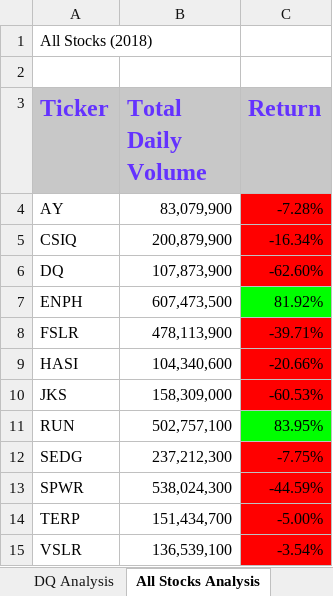
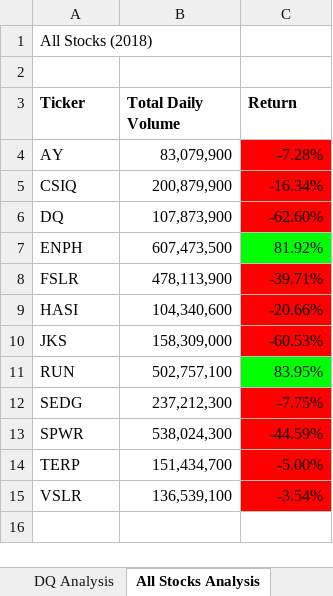
Before and after one commit to TaylorVellios/stocks-analysis, an Excel workbook: green_stocks.xlsm, sheet All Stocks Analysis, drawn as a sheet; values as stored, in another font and other column widths than the file's, no borders; charts and pictures not drawn; the diff names each change by its address in the sheet, - before the commit and + after, or states it on an @@ line.

Commit message:
Add files via upload

```diff
--- a/green_stocks.xlsm (sheet All Stocks Analysis)
+++ b/green_stocks.xlsm (sheet All Stocks Analysis)
@@ A3:C3 fill: #C8C8C8 → none, text colour: #6432FF → black, text size: smaller @@
```
Also changed, not shown: charts or pictures.
